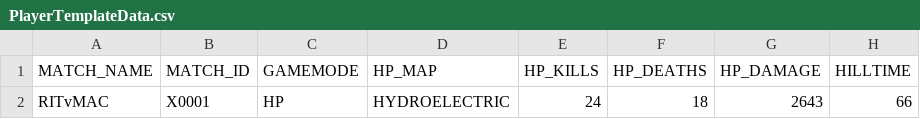
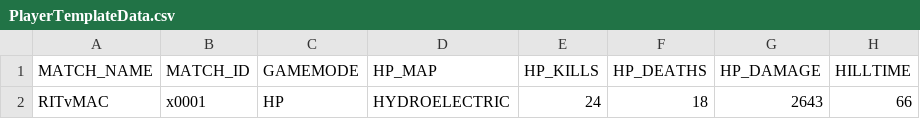
Before and after one commit to JoeyReidy/victoryVision, a CSV file: PlayerTemplateData.csv, drawn as a sheet; only a part is shown; the diff names each change by its address in the sheet, - before the commit and + after, or states it on an @@ line.

```diff
--- a/PlayerTemplateData.csv
+++ b/PlayerTemplateData.csv
-B2 (MATCH_ID): X0001
+B2 (MATCH_ID): x0001
```
Also changed, not shown: 1 other file.
